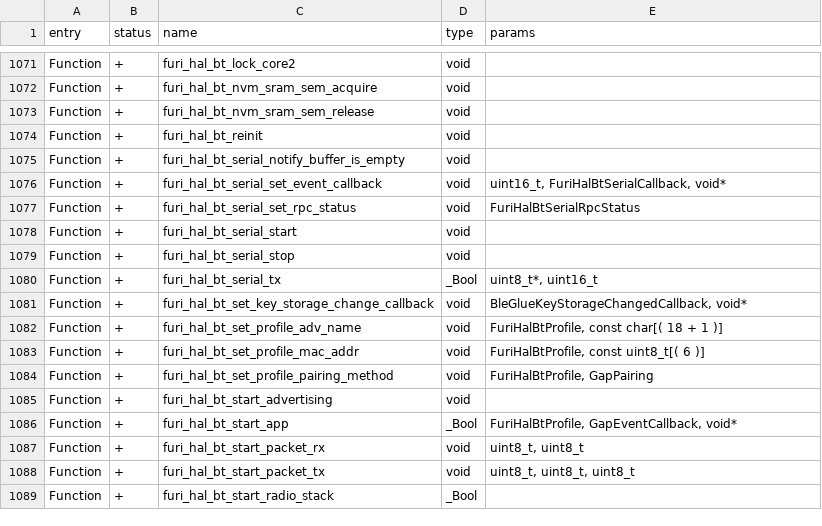
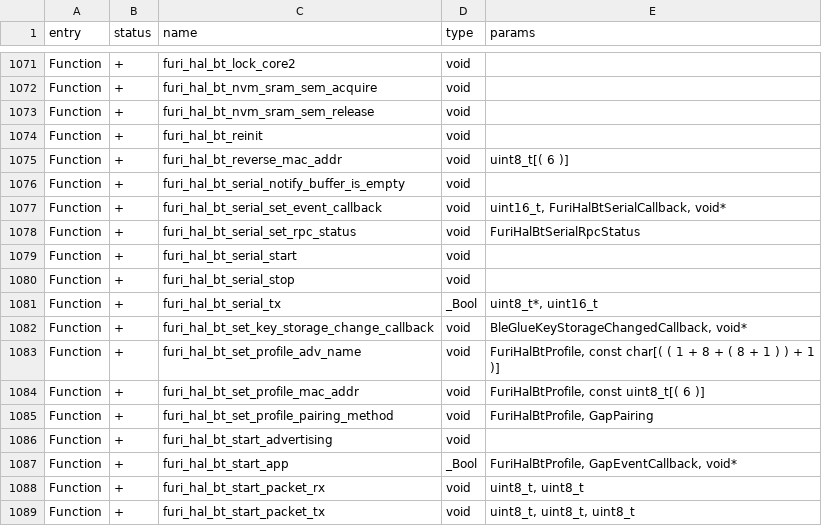
Before and after one commit to KuriGohan-Kamehameha/nXtreme-Firmware, a CSV file: firmware/targets/f7/api_symbols.csv, drawn as a sheet; only a part is shown, gaps mark what is left out; the shorter side is filled out with more unchanged rows.

```diff
--- a/firmware/targets/f7/api_symbols.csv
+++ b/firmware/targets/f7/api_symbols.csv
@@ -1074,2 +1074,3 @@ Function,+,furi_hal_bt_nvm_sram_sem_release,void,
 Function,+,furi_hal_bt_reinit,void,
+Function,+,furi_hal_bt_reverse_mac_addr,void,uint8_t[( 6 )]
 Function,+,furi_hal_bt_serial_notify_buffer_is_empty,void,
@@ -1081,3 +1082,3 @@ Function,+,furi_hal_bt_serial_tx,_Bool,"uint8_t*, uint16_t"
 Function,+,furi_hal_bt_set_key_storage_change_callback,void,"BleGlueKeyStorageChangedCallback, void*"
-Function,+,furi_hal_bt_set_profile_adv_name,void,"FuriHalBtProfile, const char[( 18 + 1 )]"
+Function,+,furi_hal_bt_set_profile_adv_name,void,"FuriHalBtProfile, const char[( ( 1 + 8 + ( 8 + 1 ) ) + 1 )]"
 Function,+,furi_hal_bt_set_profile_mac_addr,void,"FuriHalBtProfile, const uint8_t[( 6 )]"
```
Also changed, not shown: 7 other files.
